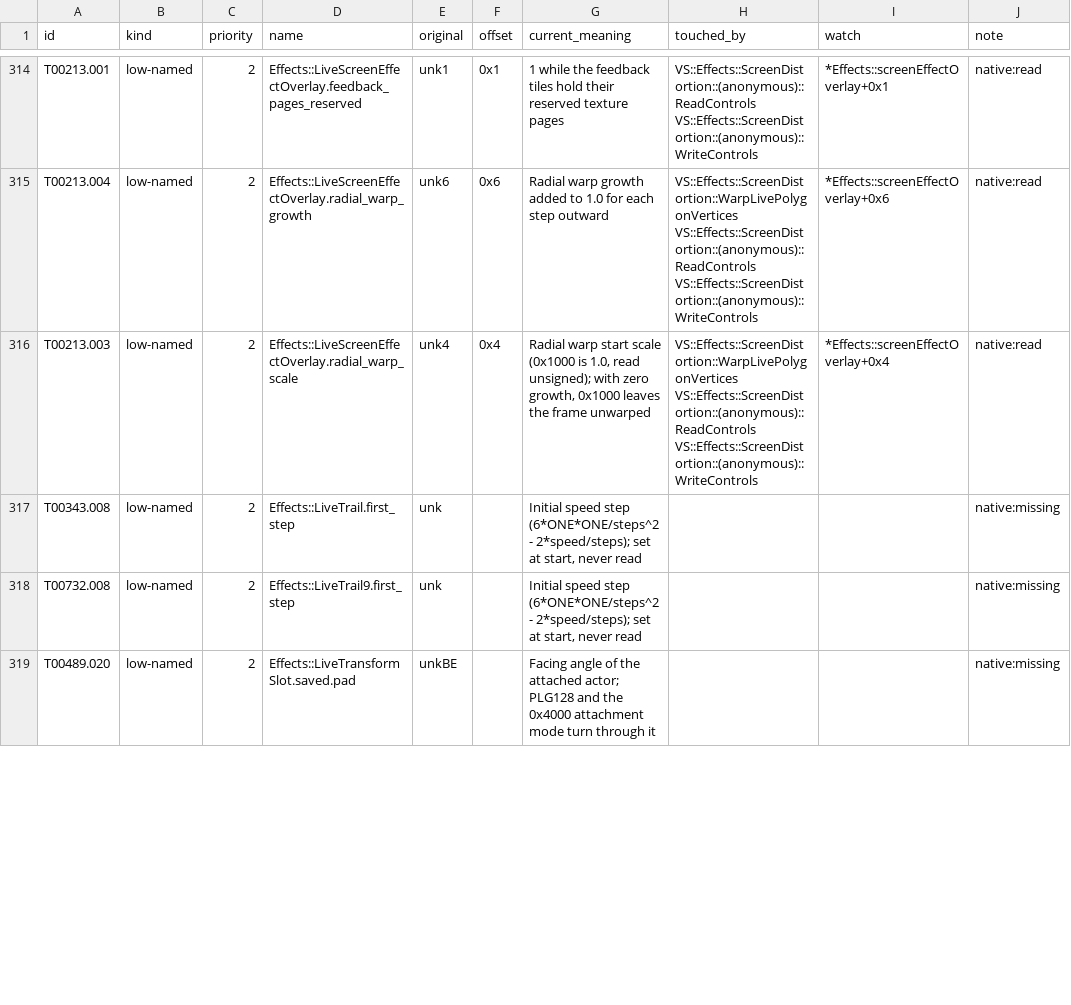
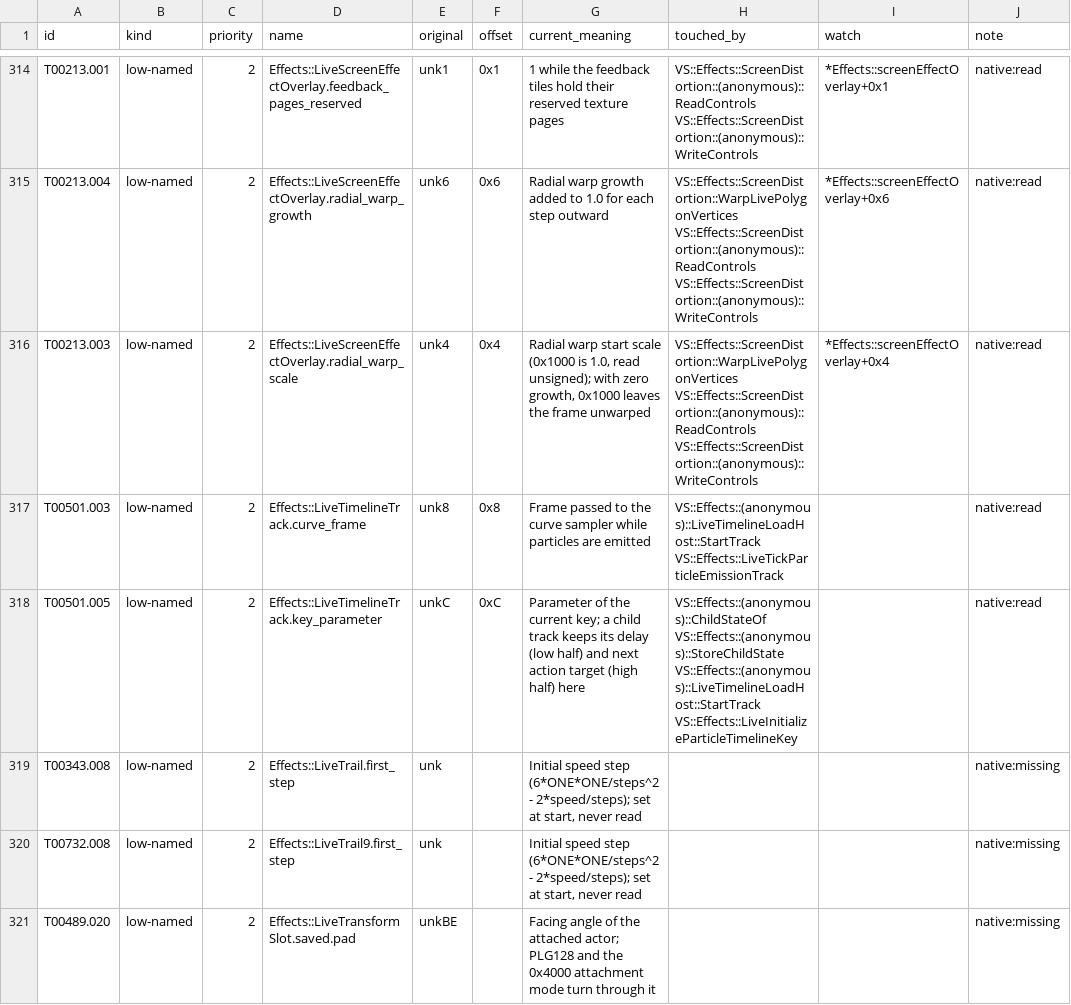
Before and after one commit to JEschete/VS-NativePort, a CSV file: Docs/ledgers/TRACE_QUEUE.csv, drawn as a sheet; only a part is shown, gaps mark what is left out; the diff covers the shown part only.

```diff
--- a/Docs/ledgers/TRACE_QUEUE.csv
+++ b/Docs/ledgers/TRACE_QUEUE.csv
@@ -316,2 +316,4 @@ T00213.004,low-named,2,Effects::LiveScreenEffectOverlay.radial_warp_growth,unk6,
 T00213.003,low-named,2,Effects::LiveScreenEffectOverlay.radial_warp_scale,unk4,0x4,"Radial warp start scale (0x1000 is 1.0, read unsigned); with zero growth, 0x1000 leaves the frame unwarped",VS::Effects::ScreenDistortion::WarpLivePolygonVertices VS::Effects::ScreenDistortion::(anonymous)::ReadControls VS::Effects::ScreenDistortion::(anonymous)::WriteControls,*Effects::screenEffectOverlay+0x4,native:read
+T00501.003,low-named,2,Effects::LiveTimelineTrack.curve_frame,unk8,0x8,Frame passed to the curve sampler while particles are emitted,VS::Effects::(anonymous)::LiveTimelineLoadHost::StartTrack VS::Effects::LiveTickParticleEmissionTrack,,native:read
+T00501.005,low-named,2,Effects::LiveTimelineTrack.key_parameter,unkC,0xC,Parameter of the current key; a child track keeps its delay (low half) and next action target (high half) here,VS::Effects::(anonymous)::ChildStateOf VS::Effects::(anonymous)::StoreChildState VS::Effects::(anonymous)::LiveTimelineLoadHost::StartTrack VS::Effects::LiveInitializeParticleTimelineKey,,native:read
 T00343.008,low-named,2,Effects::LiveTrail.first_step,unk,,"Initial speed step (6*ONE*ONE/steps^2 - 2*speed/steps); set at start, never read",,,native:missing
```
Also changed, not shown: 2 added rows, 8 removed rows and 4 edited cells elsewhere in this file, Docs/ledgers/HEADER_LEDGER.csv, Docs/ledgers/TYPE_LEDGER.csv, 28 other files.
